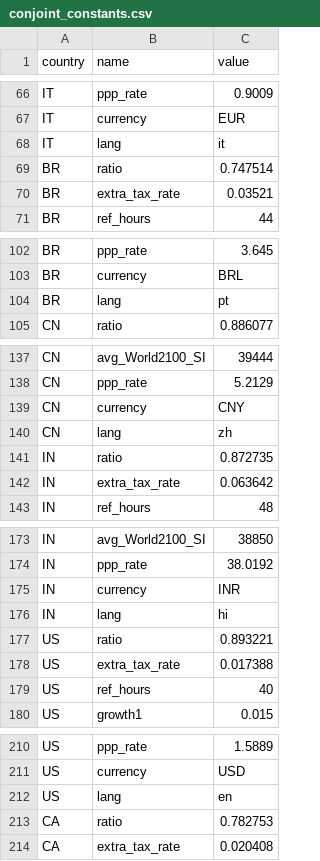
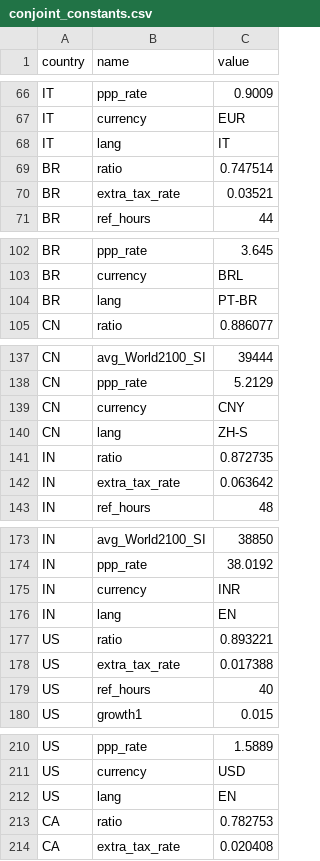
Before and after one commit to bixiou/global_justice, a CSV file: code_simulator/global_survey/data/conjoint_constants.csv, drawn as a sheet; only a part is shown, gaps mark what is left out; the diff covers the shown part only.

Commit message:
global_survey fine-tuning (translations, flags, inputs)

```diff
--- a/code_simulator/global_survey/data/conjoint_constants.csv
+++ b/code_simulator/global_survey/data/conjoint_constants.csv
@@ -67,3 +67,3 @@ IT,ppp_rate,0.9009
 IT,currency,EUR
-IT,lang,it
+IT,lang,IT
 BR,ratio,0.747514
@@ -103,3 +103,3 @@ BR,ppp_rate,3.645
 BR,currency,BRL
-BR,lang,pt
+BR,lang,PT-BR
 CN,ratio,0.886077
@@ -139,3 +139,3 @@ CN,ppp_rate,5.2129
 CN,currency,CNY
-CN,lang,zh
+CN,lang,ZH-S
 IN,ratio,0.872735
@@ -175,3 +175,3 @@ IN,ppp_rate,38.0192
 IN,currency,INR
-IN,lang,hi
+IN,lang,EN
 US,ratio,0.893221
@@ -211,3 +211,3 @@ US,ppp_rate,1.5889
 US,currency,USD
-US,lang,en
+US,lang,EN
 CA,ratio,0.782753
```
Also changed, not shown: 24 edited cells elsewhere in this file, 11 other files.
